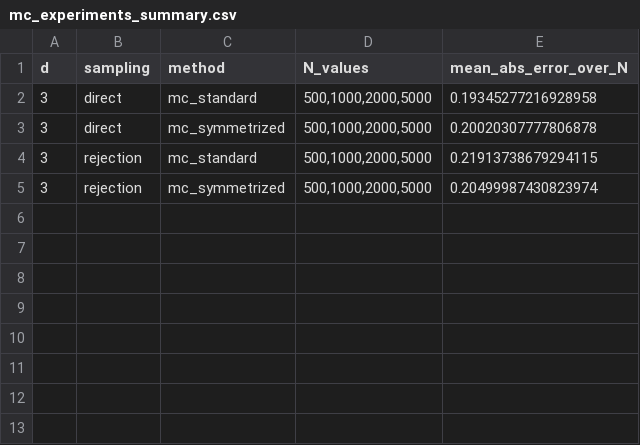
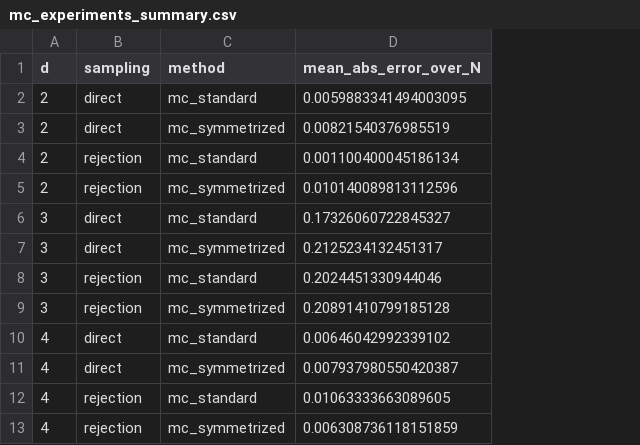
Before and after one commit to minouemmad/unit-ball-integration-project, a CSV file: outputs/mc_experiments_summary.csv, drawn as a sheet; removed rows and columns are numbered as before the commit, all else as after; the diff names each change by its address in the sheet, - before the commit and + after, or states it on an @@ line.

```diff
--- a/outputs/mc_experiments_summary.csv
+++ b/outputs/mc_experiments_summary.csv
-column D (N_values), rows 2-5: all 500,1000,2000,5000
+row 2: 2 | direct | mc_standard | 0.0059883341494003095
+row 3: 2 | direct | mc_symmetrized | 0.00821540376985519
+row 4: 2 | rejection | mc_standard | 0.001100400045186134
+row 5: 2 | rejection | mc_symmetrized | 0.010140089813112596
-D6 (mean_abs_error_over_N): 0.19345277216928958
+D6 (mean_abs_error_over_N): 0.17326060722845327
-D7 (mean_abs_error_over_N): 0.20020307777806878
+D7 (mean_abs_error_over_N): 0.2125234132451317
-D8 (mean_abs_error_over_N): 0.21913738679294115
+D8 (mean_abs_error_over_N): 0.2024451330944046
-D9 (mean_abs_error_over_N): 0.20499987430823974
+D9 (mean_abs_error_over_N): 0.20891410799185128
+row 10: 4 | direct | mc_standard | 0.00646042992339102
+row 11: 4 | direct | mc_symmetrized | 0.007937980550420387
+row 12: 4 | rejection | mc_standard | 0.01063333663089605
+row 13: 4 | rejection | mc_symmetrized | 0.006308736118151859
```
Also changed, not shown: outputs/mc_results_d3_direct.csv, outputs/mc_results_d3_rejection.csv, 12 other files.
